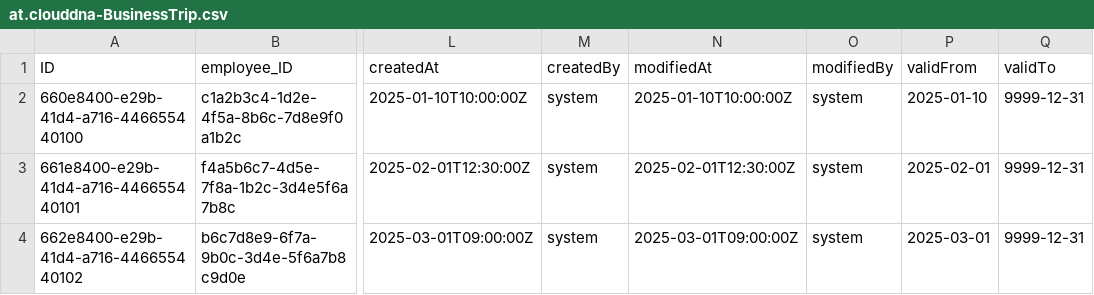
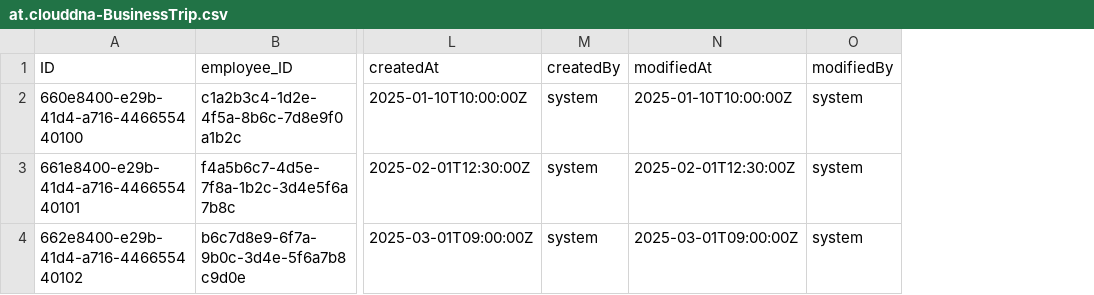
Before and after one commit to devxhev/business-trip, a CSV file: db/data/at.clouddna-BusinessTrip.csv, drawn as a sheet; only a part is shown, gaps mark what is left out; the diff names each change by its address in the sheet, - before the commit and + after, or states it on an @@ line.

```diff
--- a/db/data/at.clouddna-BusinessTrip.csv
+++ b/db/data/at.clouddna-BusinessTrip.csv
-column P (validFrom), rows 2-4: 2025-01-10 | 2025-02-01 | 2025-03-01
-column Q (validTo), rows 2-4: all 9999-12-31
```
Also changed, not shown: db/data/at.clouddna-Airports.csv, db/data/at.clouddna-FlightRoute.csv, 5 other files.
